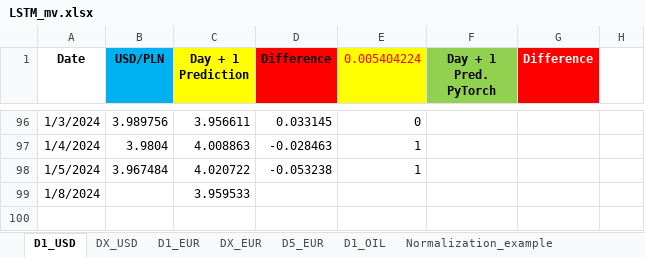
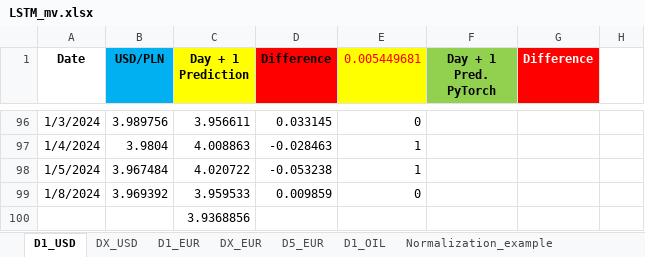
Before and after one commit to Mike7205/lstm1, an Excel workbook: LSTM_mv.xlsx, sheet D1_USD, drawn as a sheet; only a part is shown, gaps mark what is left out; values as stored, in another font and other column widths than the file's, no borders; charts and pictures not drawn; the diff names each change by its address in the sheet, - before the commit and + after, or states it on an @@ line.

```diff
--- a/LSTM_mv.xlsx (sheet D1_USD)
+++ b/LSTM_mv.xlsx (sheet D1_USD)
-E1: 0.005404224
+E1: 0.005449681
-B99 (USD/PLN): (empty)
+B99 (USD/PLN): 3.969392
-D99 (Difference): (empty)
+D99 (Difference): 0.009859
-E99 (0.005449681): (empty)
+E99 (0.005449681): 0
+row 100:  |  | 3.9368856
```
Also changed, not shown: sheet D1_OIL, sheet D1_EUR.
